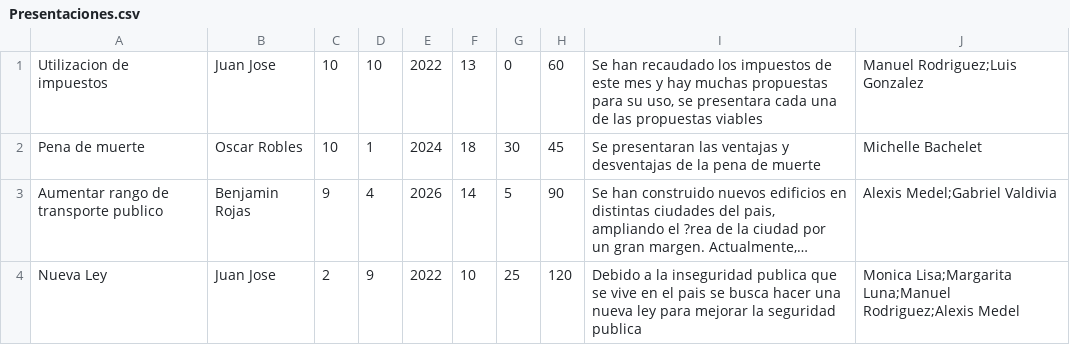
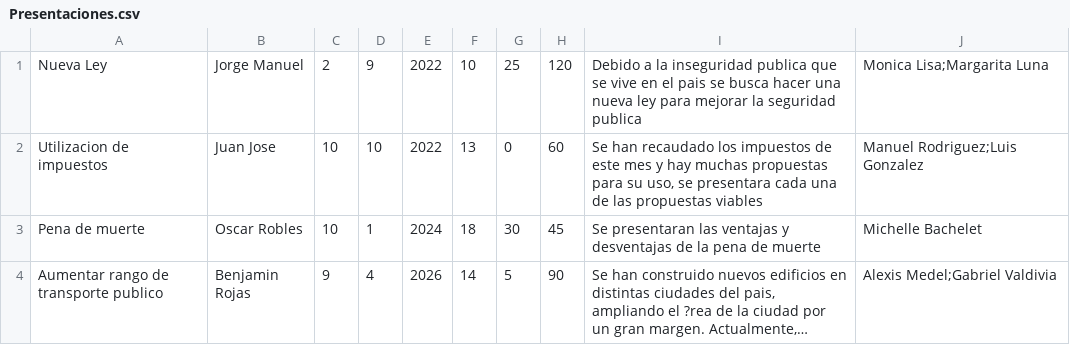
Before and after one commit to cykrr/Congreso, a CSV file: data/Presentaciones.csv, drawn as a sheet; long unchanged cells end in …; removed rows and columns are numbered as before the commit, all else as after; the diff names each change by its address in the sheet, - before the commit and + after, or states it on an @@ line.

```diff
--- a/data/Presentaciones.csv
+++ b/data/Presentaciones.csv
+row 1: Nueva Ley | Jorge Manuel | 2 | 9 | 2022 | 10 | 25 | 120 | Debido a la inseguridad publica que se vive en el pais se busca hacer una nueva ley para mejorar la seguridad publica | Monica Lisa;Margarita Luna
-row 4: Nueva Ley | Juan Jose | 2 | 9 | 2022 | 10 | 25 | 120 | Debido a la inseguridad publica que se vive en el pais se busca hacer una nueva ley para mejorar la seguridad publica | Monica Lisa;Margarita Luna;Manuel Rodriguez;Alexis Medel
```
Also changed, not shown: 19 other files.
